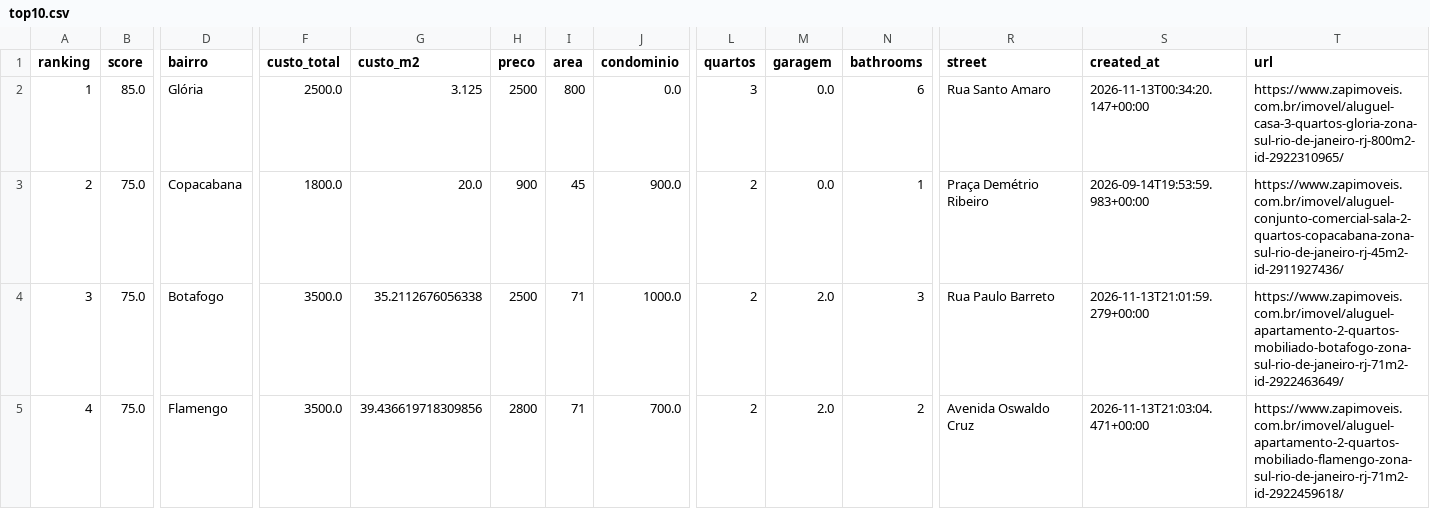
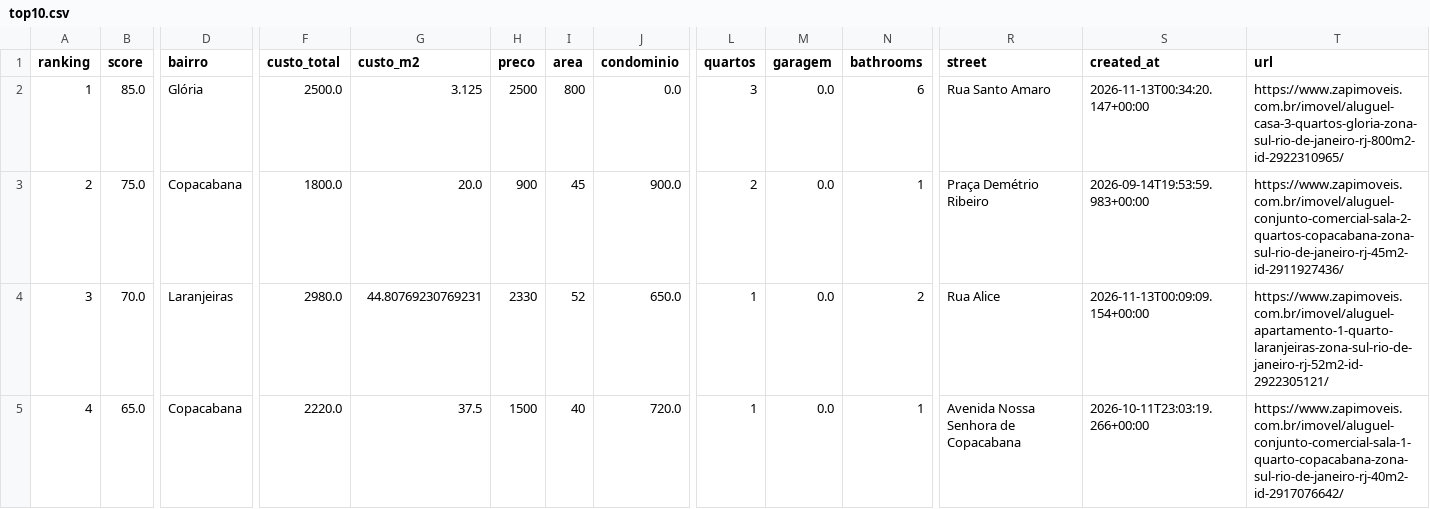
Before and after one commit to DboechatM/RentHunter, a CSV file: data/zap/top/top10.csv, drawn as a sheet; only a part is shown, gaps mark what is left out; the diff covers the shown part only; the diff names each change by its address in the sheet, - before the commit and + after, or states it on an @@ line.

```diff
--- a/data/zap/top/top10.csv
+++ b/data/zap/top/top10.csv
-B4 (score): 75.0
+B4 (score): 70.0
-D4 (bairro): Botafogo
+D4 (bairro): Laranjeiras
-F4 (custo_total): 3500.0
+F4 (custo_total): 2980.0
-G4 (custo_m2): 35.2112676056338
+G4 (custo_m2): 44.80769230769231
-H4 (preco): 2500
+H4 (preco): 2330
-I4 (area): 71
+I4 (area): 52
-J4 (condominio): 1000.0
+J4 (condominio): 650.0
-L4:L5 (quartos): 2
+L4:L5 (quartos): 1
-M4:M5 (garagem): 2.0
+M4:M5 (garagem): 0.0
-N4 (bathrooms): 3
+N4 (bathrooms): 2
-R4 (street): Rua Paulo Barreto
+R4 (street): Rua Alice
-S4 (created_at): 2026-11-13T21:01:59.279+00:00
+S4 (created_at): 2026-11-13T00:09:09.154+00:00
-T4 (url): https://www.zapimoveis.com.br/imovel/aluguel-apartamento-2-quartos-mobiliado-botafogo-zona-sul-rio-de-janeiro-rj-71m2-id-2922463649/
+T4 (url): https://www.zapimoveis.com.br/imovel/aluguel-apartamento-1-quarto-laranjeiras-zona-sul-rio-de-janeiro-rj-52m2-id-2922305121/
-B5 (score): 75.0
+B5 (score): 65.0
-D5 (bairro): Flamengo
+D5 (bairro): Copacabana
-F5 (custo_total): 3500.0
+F5 (custo_total): 2220.0
-G5 (custo_m2): 39.436619718309856
+G5 (custo_m2): 37.5
-H5 (preco): 2800
+H5 (preco): 1500
-I5 (area): 71
+I5 (area): 40
-J5 (condominio): 700.0
+J5 (condominio): 720.0
-N5 (bathrooms): 2
+N5 (bathrooms): 1
-R5 (street): Avenida Oswaldo Cruz
+R5 (street): Avenida Nossa Senhora de Copacabana
-S5 (created_at): 2026-11-13T21:03:04.471+00:00
+S5 (created_at): 2026-10-11T23:03:19.266+00:00
-T5 (url): https://www.zapimoveis.com.br/imovel/aluguel-apartamento-2-quartos-mobiliado-flamengo-zona-sul-rio-de-janeiro-rj-71m2-id-2922459618/
+T5 (url): https://www.zapimoveis.com.br/imovel/aluguel-conjunto-comercial-sala-1-quarto-copacabana-zona-sul-rio-de-janeiro-rj-40m2-id-2917076642/
```
Also changed, not shown: 66 edited cells elsewhere in this file, 3 other files.
